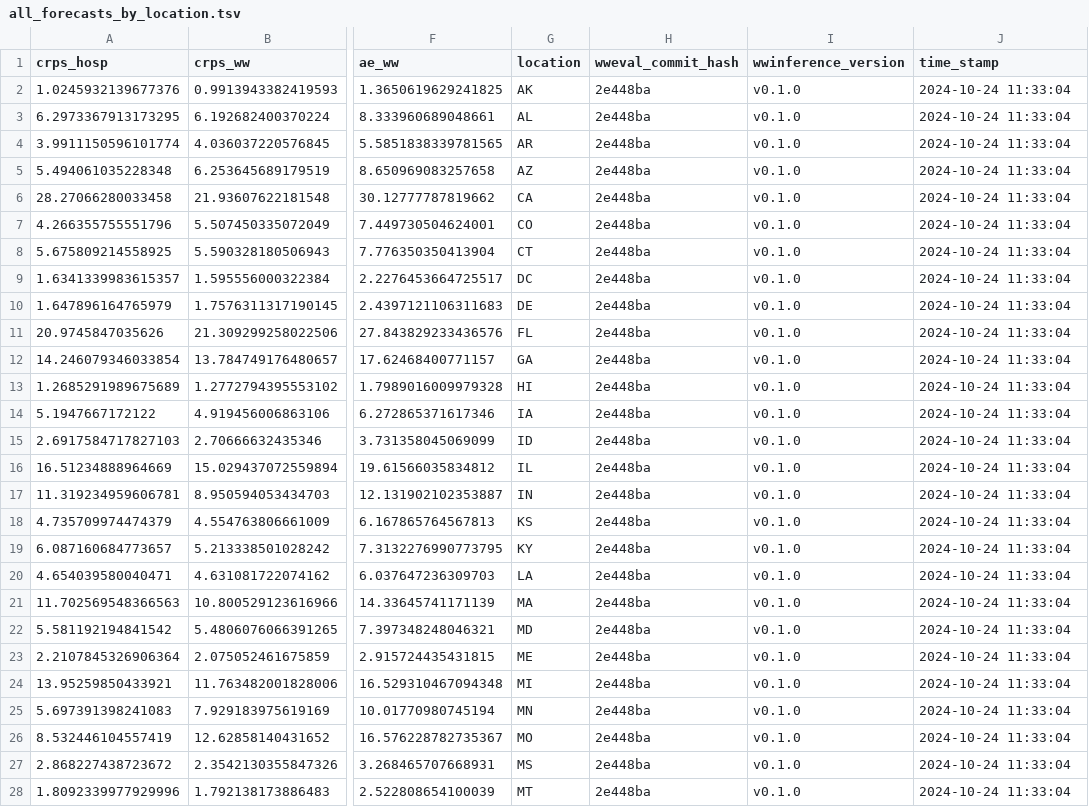
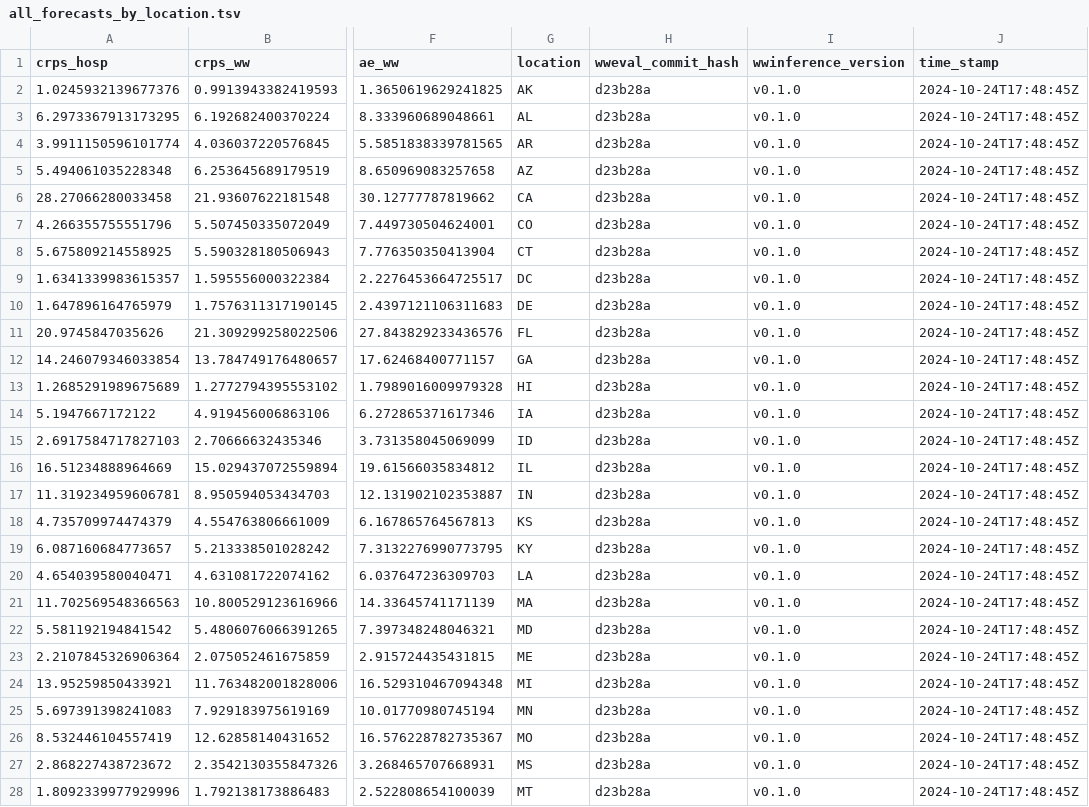
Before and after one commit to CDCgov/wastewater-informed-covid-forecasting, a TSV file: output/benchmarking/all_forecasts_by_location.tsv, drawn as a sheet; only a part is shown, gaps mark what is left out; the diff covers the shown part only; the diff names each change by its address in the sheet, - before the commit and + after, or states it on an @@ line.

```diff
--- a/output/benchmarking/all_forecasts_by_location.tsv
+++ b/output/benchmarking/all_forecasts_by_location.tsv
-H2:H28 (wweval_commit_hash): 2e448ba
+H2:H28 (wweval_commit_hash): d23b28a
-J2:J28 (time_stamp): 2024-10-24 11:33:04
+J2:J28 (time_stamp): 2024-10-24T17:48:45Z
```
Also changed, not shown: 52 edited cells elsewhere in this file, output/benchmarking/all_forecasts_by_forecast_date.tsv, output/benchmarking/latest_all_forecasts_by_forecast_date.tsv, 5 other files.
